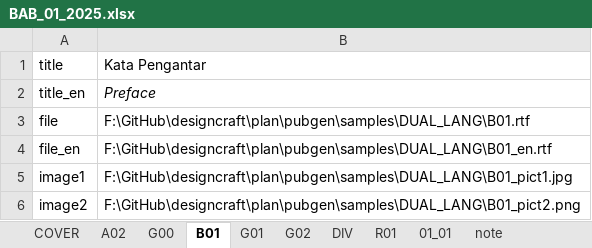
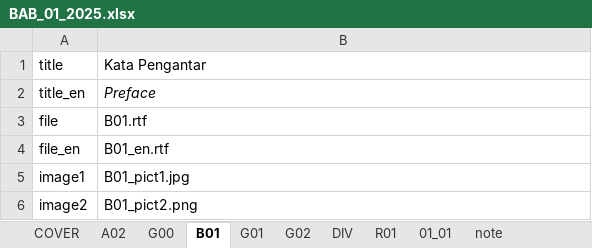
Before and after one commit to diorz38/designcraft, an Excel workbook: plan/pubgen/samples/DUAL_LANG/BAB_01_2025.xlsx, sheet B01, drawn as a sheet; values as stored, in another font and other column widths than the file's, no borders; the diff names each change by its address in the sheet, - before the commit and + after, or states it on an @@ line.

```diff
--- a/plan/pubgen/samples/DUAL_LANG/BAB_01_2025.xlsx (sheet B01)
+++ b/plan/pubgen/samples/DUAL_LANG/BAB_01_2025.xlsx (sheet B01)
-B3: F:\GitHub\designcraft\plan\pubgen\samples\DUAL_LANG\B01.rtf
+B3: B01.rtf
-B4: F:\GitHub\designcraft\plan\pubgen\samples\DUAL_LANG\B01_en.rtf
+B4: B01_en.rtf
-B5: F:\GitHub\designcraft\plan\pubgen\samples\DUAL_LANG\B01_pict1.jpg
+B5: B01_pict1.jpg
-B6: F:\GitHub\designcraft\plan\pubgen\samples\DUAL_LANG\B01_pict2.png
+B6: B01_pict2.png
```
Also changed, not shown: sheet R01, sheet COVER, sheet G01, sheet G02, sheet G00, sheet DIV, 1 more sheet, plan/pubgen/samples/DUAL_LANG/BAB_02_2025.xlsx, 1 other file.
